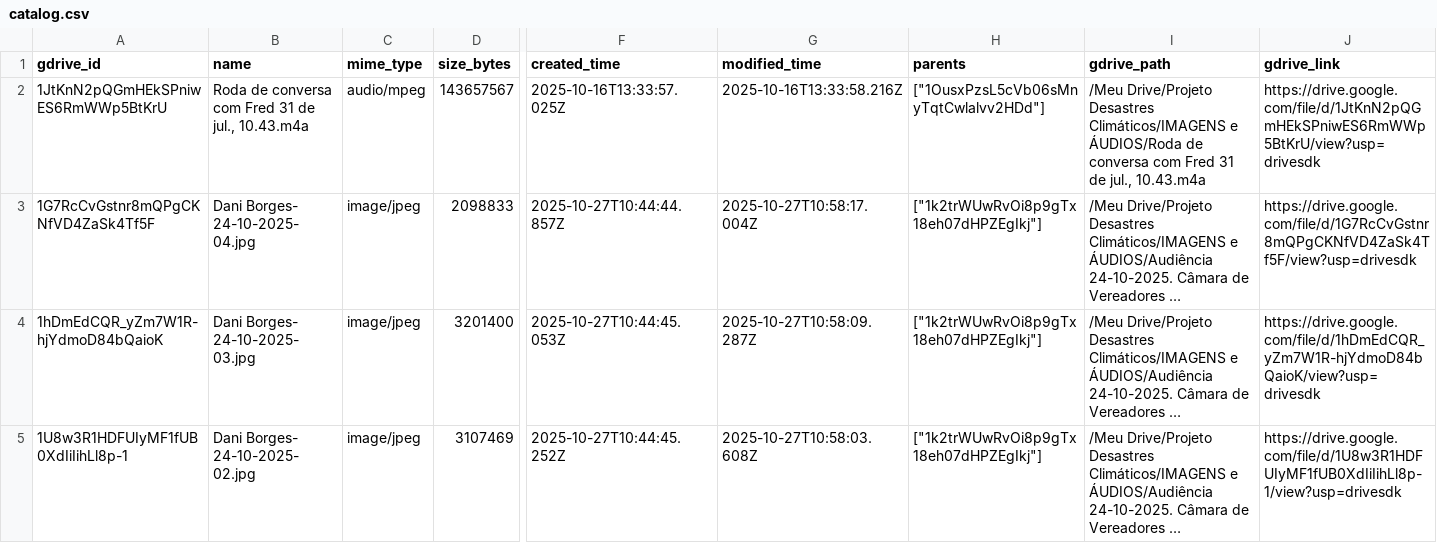
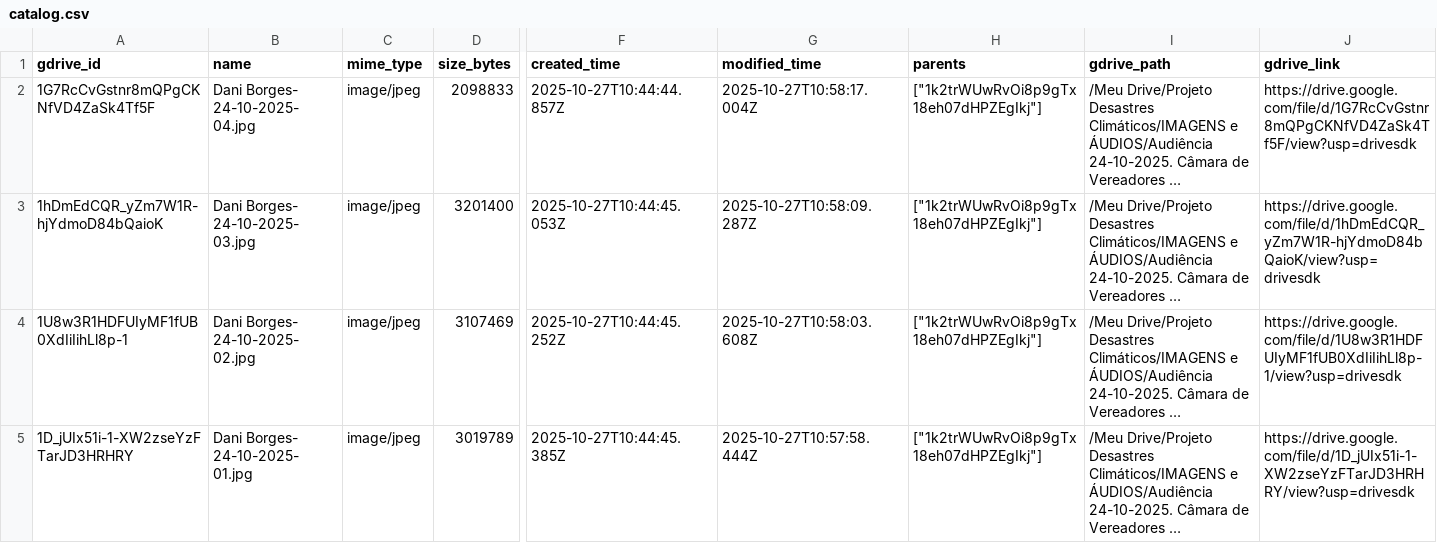
Before and after one commit to FredDsR/arandu, a CSV file: input/catalog.csv, drawn as a sheet; only a part is shown, gaps mark what is left out; the shorter side is filled out with more unchanged rows; long unchanged cells end in …; rows hold the shown columns only; the diff names each change by its address in the sheet, - before the commit and + after, or states it on an @@ line.

Commit message:
Remove outdated audio file entry from minimal catalog CSV

```diff
--- a/input/catalog.csv
+++ b/input/catalog.csv
-row 2: 1JtKnN2pQGmHEkSPniwES6RmWWp5BtKrU | Roda de conversa com Fred 31 de jul., 10.43.m4a | audio/mpeg | 143657567 | 2025-10-16T13:33:57.025Z | 2025-10-16T13:33:58.216Z | ["1OusxPzsL5cVb06sMnyTqtCwlalvv2HDd"] | /Meu Drive/Projeto Desastres Climáticos/IMAGENS e ÁUDIOS/Roda de conversa com Fred 31 de jul., 10.43.m4a | https://drive.google.com/file/d/1JtKnN2pQGmHEkSPniwES6RmWWp5BtKrU/view?usp=drivesdk
```
Also changed, not shown: input/minimal-catalog.csv.
